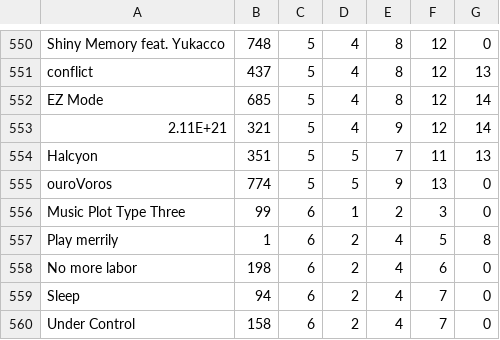
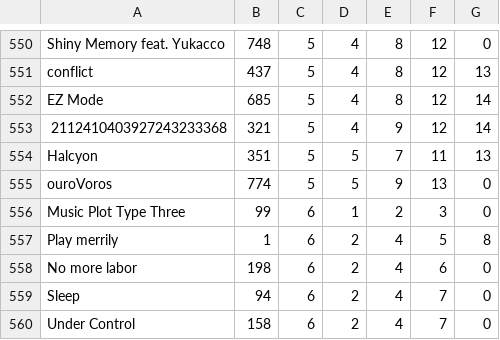
Before and after one commit to KazuDon-0407/groove_coaster_score_bookmarklet, a CSV file: genre_sort_database.csv, drawn as a sheet; only a part is shown, gaps mark what is left out.

Commit message:
Update genre_sort_database.csv

```diff
--- a/genre_sort_database.csv
+++ b/genre_sort_database.csv
@@ -552,3 +552,3 @@ conflict,437,5,4,8,12,13
 EZ Mode,685,5,4,8,12,14
-2.11E+21,321,5,4,9,12,14
+2112410403927243233368,321,5,4,9,12,14
 Halcyon,351,5,5,7,11,13
```
